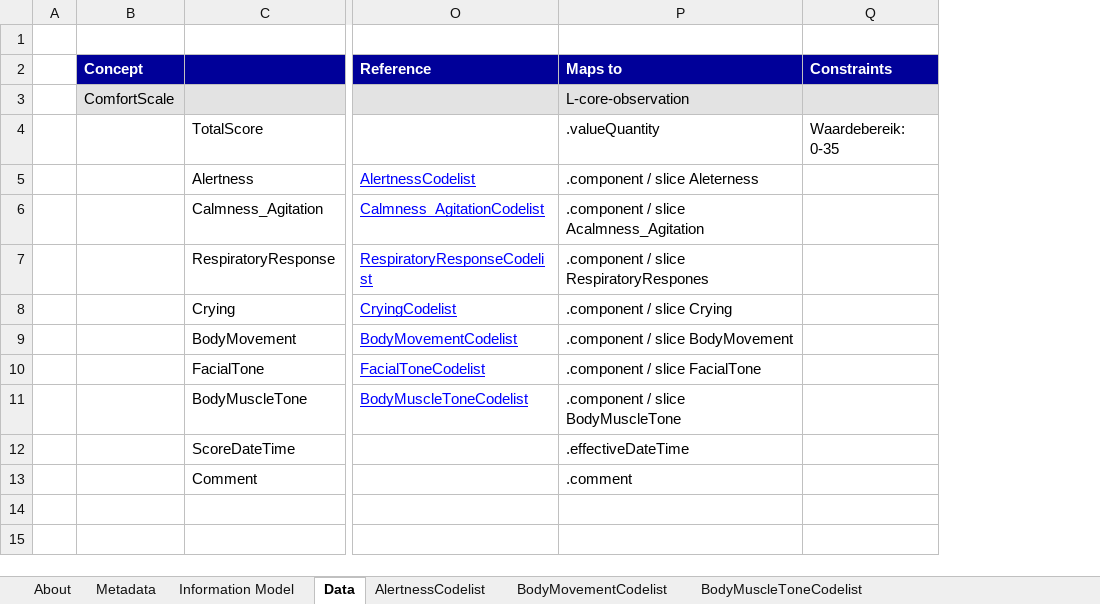
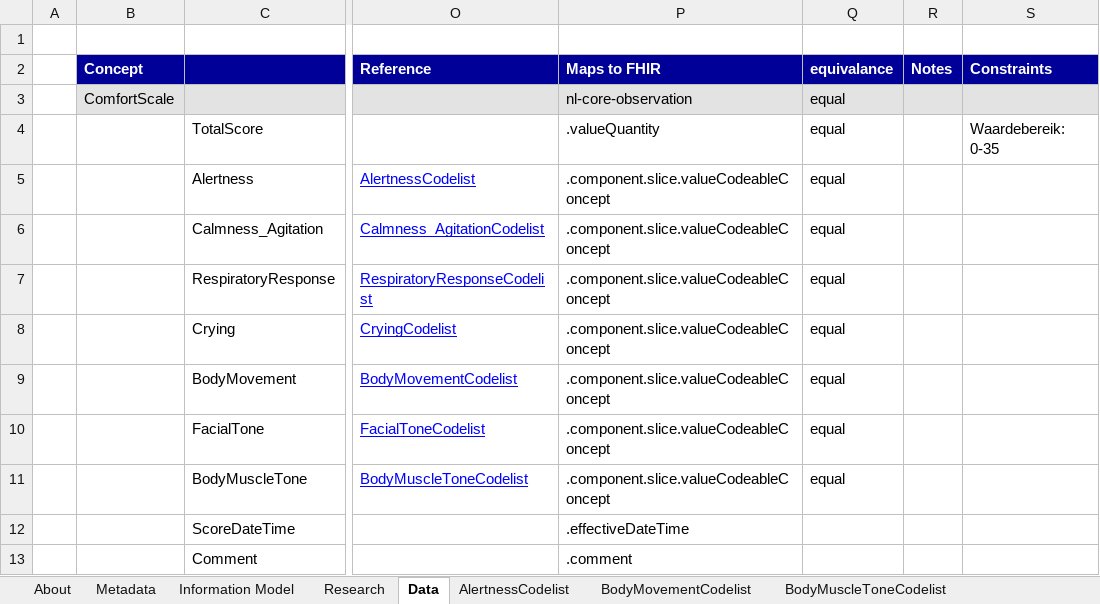
Before and after one commit to Nictiz/Nictiz-STU3-Zib2017, an Excel workbook: Mappings/ComfortScale - STU3.xlsx, sheet Data, drawn as a sheet; only a part is shown, gaps mark what is left out; values as stored, in another font and other column widths than the file's, no borders; the diff names each change by its address in the sheet, - before the commit and + after, or states it on an @@ line.

```diff
--- a/Mappings/ComfortScale - STU3.xlsx (sheet Data)
+++ b/Mappings/ComfortScale - STU3.xlsx (sheet Data)
+sheet tab: Research
+column Q (equivalance), rows 3-11: all equal
+column R (Notes), empty
-P2: Maps to
+P2: Maps to FHIR
-P3 (Maps to FHIR): L-core-observation
+P3 (Maps to FHIR): nl-core-observation
-P5 (Maps to FHIR): .component / slice Aleterness
+P5 (Maps to FHIR): .component.slice.valueCodeableConcept
-P6 (Maps to FHIR): .component / slice Acalmness_Agitation
+P6 (Maps to FHIR): .component.slice.valueCodeableConcept
-P7 (Maps to FHIR): .component / slice RespiratoryRespones
+P7 (Maps to FHIR): .component.slice.valueCodeableConcept
-P8 (Maps to FHIR): .component / slice Crying
+P8 (Maps to FHIR): .component.slice.valueCodeableConcept
-P9 (Maps to FHIR): .component / slice BodyMovement
+P9 (Maps to FHIR): .component.slice.valueCodeableConcept
-P10 (Maps to FHIR): .component / slice FacialTone
+P10 (Maps to FHIR): .component.slice.valueCodeableConcept
-P11 (Maps to FHIR): .component / slice BodyMuscleTone
+P11 (Maps to FHIR): .component.slice.valueCodeableConcept
```
Also changed, not shown: charts or pictures.
